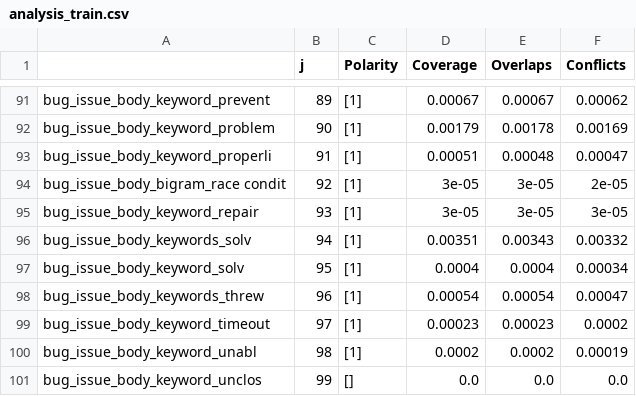
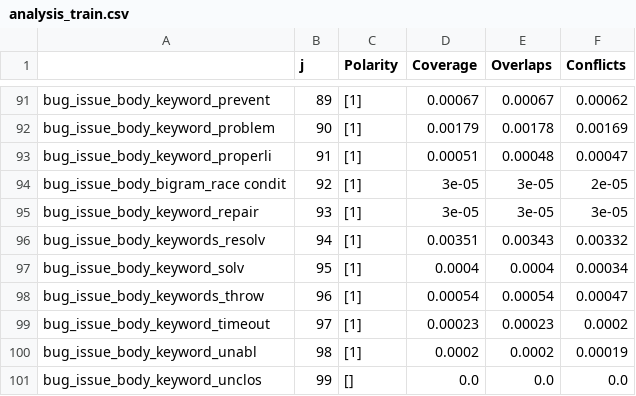
Before and after one commit to giganticode/bohr, a CSV file: generated/analysis_train.csv, drawn as a sheet; only a part is shown, gaps mark what is left out; the diff covers the shown part only.

```diff
--- a/generated/analysis_train.csv
+++ b/generated/analysis_train.csv
@@ -95,5 +95,5 @@ bug_issue_body_bigram_race condit,92,[1],3e-05,3e-05,2e-05
 bug_issue_body_keyword_repair,93,[1],3e-05,3e-05,3e-05
-bug_issue_body_keywords_solv,94,[1],0.00351,0.00343,0.00332
+bug_issue_body_keywords_resolv,94,[1],0.00351,0.00343,0.00332
 bug_issue_body_keyword_solv,95,[1],0.0004,0.0004,0.00034
-bug_issue_body_keywords_threw,96,[1],0.00054,0.00054,0.00047
+bug_issue_body_keywords_throw,96,[1],0.00054,0.00054,0.00047
 bug_issue_body_keyword_timeout,97,[1],0.00023,0.00023,0.0002
```
Also changed, not shown: 10 edited cells elsewhere in this file, 7 other files.
